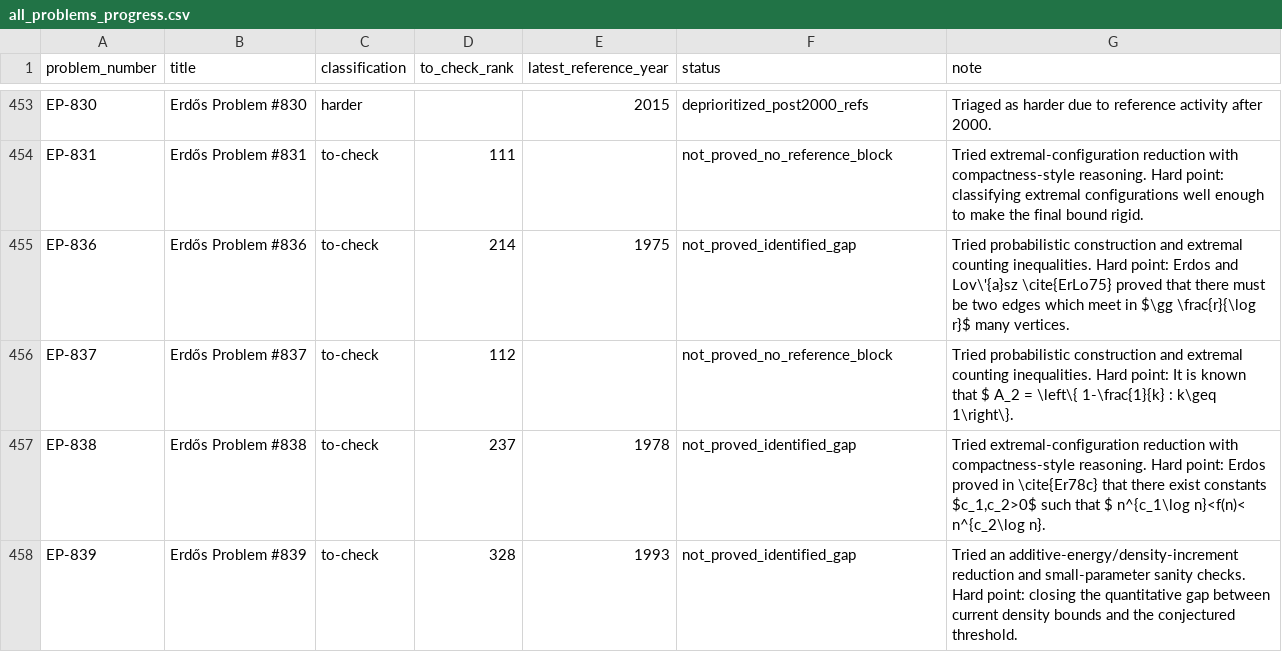
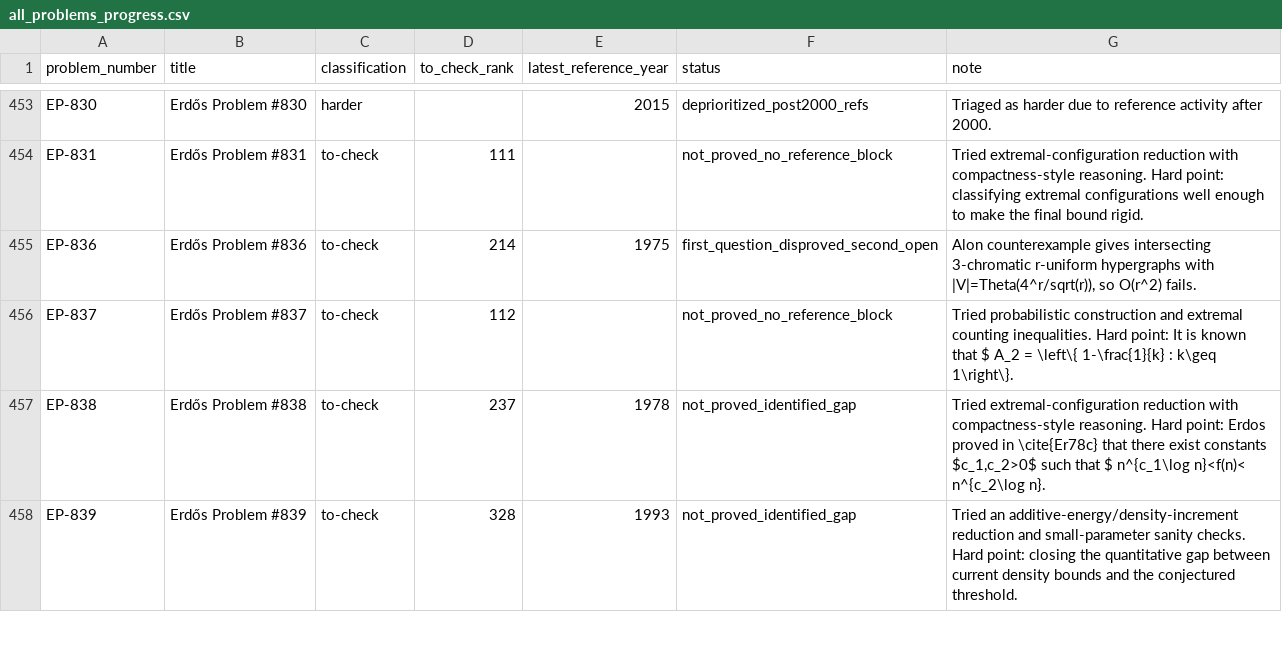
Before and after one commit to przchojecki/agentic-erdos, a CSV file: data/all_problems_progress.csv, drawn as a sheet; only a part is shown, gaps mark what is left out.

Commit message:
Partially resolve EP-836 via explicit counterexample to O(r^2) claim

```diff
--- a/data/all_problems_progress.csv
+++ b/data/all_problems_progress.csv
@@ -454,3 +454,3 @@
 "EP-831","Erdős Problem #831","to-check","111","","not_proved_no_reference_block","Tried extremal-configuration reduction with compactness-style reasoning. Hard point: classifying extremal configurations well enough to make the final bound rigid."
-"EP-836","Erdős Problem #836","to-check","214","1975","not_proved_identified_gap","Tried probabilistic construction and extremal counting inequalities. Hard point: Erdos and Lov\'{a}sz \cite{ErLo75} proved that there must be two edges which meet in $\gg \frac{r}{\log r}$ many vertices."
+"EP-836","Erdős Problem #836","to-check","214","1975","first_question_disproved_second_open","Alon counterexample gives intersecting 3-chromatic r-uniform hypergraphs with |V|=Theta(4^r/sqrt(r)), so O(r^2) fails."
 "EP-837","Erdős Problem #837","to-check","112","","not_proved_no_reference_block","Tried probabilistic construction and extremal counting inequalities. Hard point: It is known that $ A_2 = \left\{ 1-\frac{1}{k} : k\geq 1\right\}."
```
Also changed, not shown: 3 other files.
